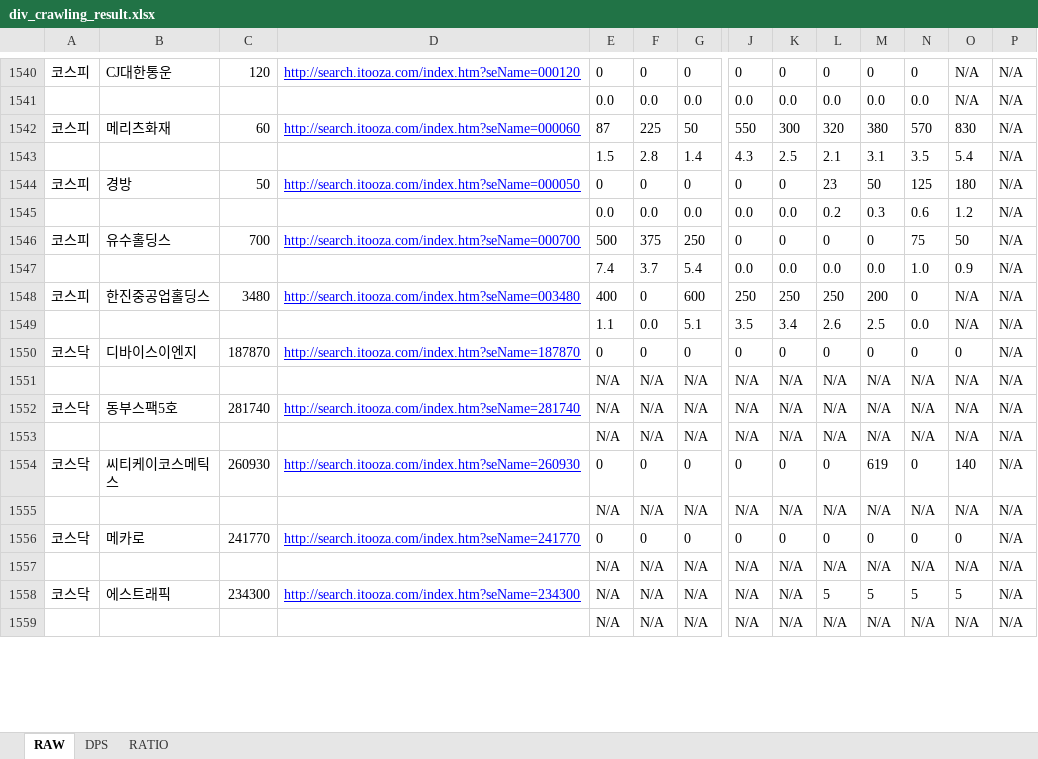
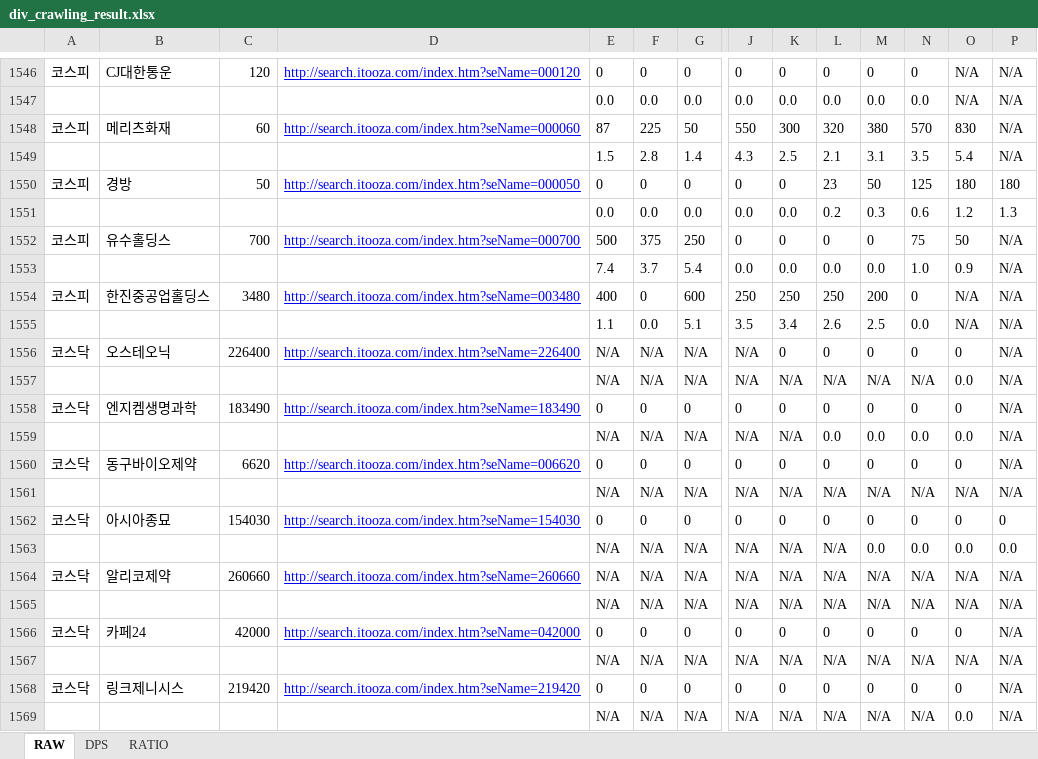
Before and after one commit to agent-jaden/DART_dividends, an Excel workbook: div_crawling_result.xlsx, sheet RAW, drawn as a sheet; only a part is shown, gaps mark what is left out; the shorter side is filled out with more unchanged rows; values as stored, in another font and other column widths than the file's, no borders; addresses are those after the commit; rows hold the shown columns only; the diff covers the shown part only; the diff names each change by its address in the sheet, - before the commit and + after, or states it on an @@ line.

```diff
--- a/div_crawling_result.xlsx (sheet RAW)
+++ b/div_crawling_result.xlsx (sheet RAW)
-P1550: N/A
+P1550: 180
-P1551: N/A
+P1551: 1.3
+row 1556: 코스닥 | 오스테오닉 | 226400 | http://search.itooza.com/index.htm?seName=226400 | N/A | N/A | N/A | N/A | 0 | 0 | 0 | 0 | 0 | N/A
+row 1557:  |  |  |  | N/A | N/A | N/A | N/A | N/A | N/A | N/A | N/A | 0.0 | N/A
+row 1558: 코스닥 | 엔지켐생명과학 | 183490 | http://search.itooza.com/index.htm?seName=183490 | 0 | 0 | 0 | 0 | 0 | 0 | 0 | 0 | 0 | N/A
+row 1559:  |  |  |  | N/A | N/A | N/A | N/A | N/A | 0.0 | 0.0 | 0.0 | 0.0 | N/A
+row 1560: 코스닥 | 동구바이오제약 | 6620 | http://search.itooza.com/index.htm?seName=006620 | 0 | 0 | 0 | 0 | 0 | 0 | 0 | 0 | 0 | N/A
@@ row 1983 moved to row 1561: N/A @@
+row 1562: 코스닥 | 아시아종묘 | 154030 | http://search.itooza.com/index.htm?seName=154030 | 0 | 0 | 0 | 0 | 0 | 0 | 0 | 0 | 0 | 0
+row 1563:  |  |  |  | N/A | N/A | N/A | N/A | N/A | N/A | 0.0 | 0.0 | 0.0 | 0.0
+row 1564: 코스닥 | 알리코제약 | 260660 | http://search.itooza.com/index.htm?seName=260660 | N/A | N/A | N/A | N/A | N/A | N/A | N/A | N/A | N/A | N/A
@@ row 1985 moved to row 1565: N/A @@
+row 1566: 코스닥 | 카페24 | 42000 | http://search.itooza.com/index.htm?seName=042000 | 0 | 0 | 0 | 0 | 0 | 0 | 0 | 0 | 0 | N/A
@@ row 1987 moved to row 1567: N/A @@
+row 1568: 코스닥 | 링크제니시스 | 219420 | http://search.itooza.com/index.htm?seName=219420 | 0 | 0 | 0 | 0 | 0 | 0 | 0 | 0 | 0 | N/A
+row 1569:  |  |  |  | N/A | N/A | N/A | N/A | N/A | N/A | N/A | N/A | 0.0 | N/A
```
Also changed, not shown: 31 added rows, 30 removed rows, 14 moved rows and 726 edited cells elsewhere in this sheet, sheet DPS, sheet RATIO.
